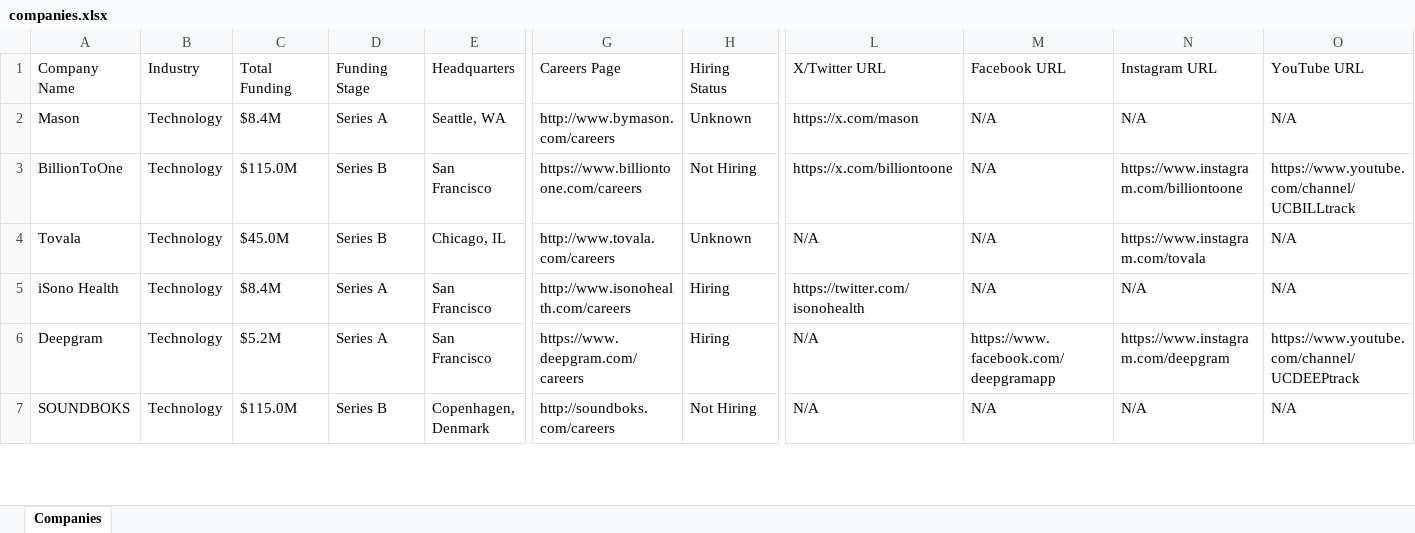
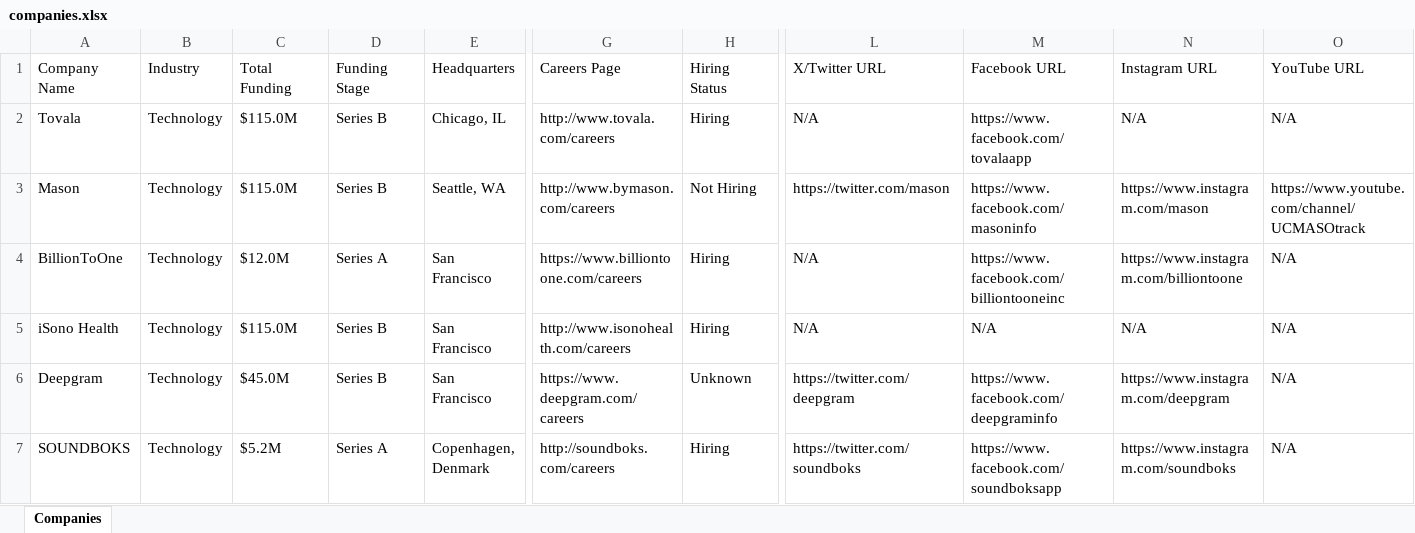
Before and after one commit to usergit535/talent_intelligence_project_2, an Excel workbook: output/companies.xlsx, sheet Companies, drawn as a sheet; only a part is shown, gaps mark what is left out; values as stored, in another font and other column widths than the file's, no cell formats; removed rows and columns are numbered as before the commit, all else as after; rows hold the shown columns only; the diff covers the shown part only; the diff names each change by its address in the sheet, - before the commit and + after, or states it on an @@ line.

```diff
--- a/output/companies.xlsx (sheet Companies)
+++ b/output/companies.xlsx (sheet Companies)
+row 2: Tovala | Technology | $115.0M | Series B | Chicago, IL | http://www.tovala.com/careers | Hiring | N/A | https://www.facebook.com/tovalaapp | N/A | N/A
-C3 (Total Funding): $8.4M
+C3 (Total Funding): $115.0M
-D3 (Funding Stage): Series A
+D3 (Funding Stage): Series B
-H3 (Hiring Status): Unknown
+H3 (Hiring Status): Not Hiring
-L3 (X/Twitter URL): https://x.com/mason
+L3 (X/Twitter URL): https://twitter.com/mason
-M3 (Facebook URL): N/A
+M3 (Facebook URL): https://www.facebook.com/masoninfo
-N3 (Instagram URL): N/A
+N3 (Instagram URL): https://www.instagram.com/mason
-O3 (YouTube URL): N/A
+O3 (YouTube URL): https://www.youtube.com/channel/UCMASOtrack
-C4 (Total Funding): $115.0M
+C4 (Total Funding): $12.0M
-D4 (Funding Stage): Series B
+D4 (Funding Stage): Series A
-H4 (Hiring Status): Not Hiring
+H4 (Hiring Status): Hiring
-L4 (X/Twitter URL): https://x.com/billiontoone
+L4 (X/Twitter URL): N/A
-M4 (Facebook URL): N/A
+M4 (Facebook URL): https://www.facebook.com/billiontooneinc
-O4 (YouTube URL): https://www.youtube.com/channel/UCBILLtrack
+O4 (YouTube URL): N/A
-row 4: Tovala | Technology | $45.0M | Series B | Chicago, IL | http://www.tovala.com/careers | Unknown | N/A | N/A | https://www.instagram.com/tovala | N/A
-C5 (Total Funding): $8.4M
+C5 (Total Funding): $115.0M
-D5:D6 (Funding Stage): Series A
+D5:D6 (Funding Stage): Series B
-L5 (X/Twitter URL): https://twitter.com/isonohealth
+L5 (X/Twitter URL): N/A
-C6 (Total Funding): $5.2M
+C6 (Total Funding): $45.0M
-H6 (Hiring Status): Hiring
+H6 (Hiring Status): Unknown
-L6 (X/Twitter URL): N/A
+L6 (X/Twitter URL): https://twitter.com/deepgram
-M6 (Facebook URL): https://www.facebook.com/deepgramapp
+M6 (Facebook URL): https://www.facebook.com/deepgraminfo
-O6 (YouTube URL): https://www.youtube.com/channel/UCDEEPtrack
+O6 (YouTube URL): N/A
-C7 (Total Funding): $115.0M
+C7 (Total Funding): $5.2M
-D7 (Funding Stage): Series B
+D7 (Funding Stage): Series A
-H7 (Hiring Status): Not Hiring
+H7 (Hiring Status): Hiring
-L7 (X/Twitter URL): N/A
+L7 (X/Twitter URL): https://twitter.com/soundboks
-M7 (Facebook URL): N/A
+M7 (Facebook URL): https://www.facebook.com/soundboksapp
-N7 (Instagram URL): N/A
+N7 (Instagram URL): https://www.instagram.com/soundboks
```
Also changed, not shown: 14 added rows, 14 removed rows and 354 edited cells elsewhere in this sheet, cell formats, 1 other file.
